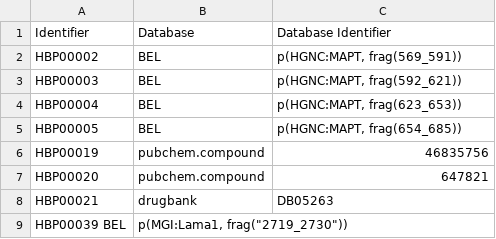
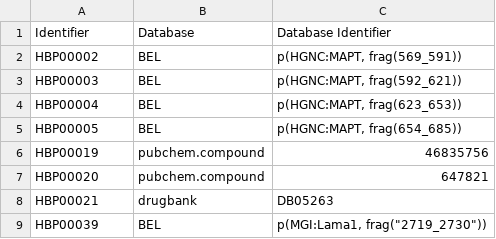
Before and after one commit to pharmacome/conso, a TSV file: xrefs.tsv, drawn as a sheet.

Commit message:
fix row 9

```diff
--- a/xrefs.tsv
+++ b/xrefs.tsv
@@ -8,2 +8,2 @@ HBP00020	pubchem.compound	647821
 HBP00021	drugbank	DB05263
-HBP00039  BEL	p(MGI:Lama1, frag("2719_2730"))
+HBP00039	BEL	p(MGI:Lama1, frag("2719_2730"))
```
